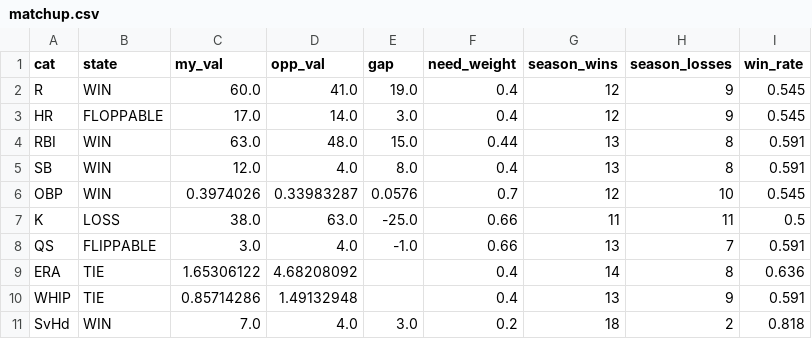
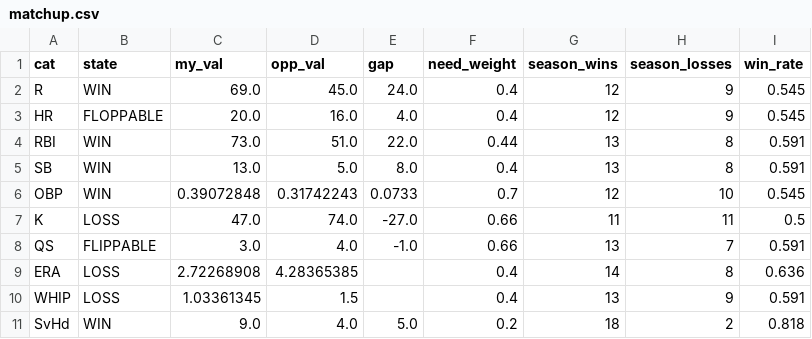
Before and after one commit to nickguarriello/pitch-slap, a CSV file: docs/data/matchup.csv, drawn as a sheet.

```diff
--- a/docs/data/matchup.csv
+++ b/docs/data/matchup.csv
@@ -1,11 +1,11 @@
 cat,state,my_val,opp_val,gap,need_weight,season_wins,season_losses,win_rate
-R,WIN,60.0,41.0,19.0,0.4,12,9,0.545
-HR,FLOPPABLE,17.0,14.0,3.0,0.4,12,9,0.545
-RBI,WIN,63.0,48.0,15.0,0.44,13,8,0.591
-SB,WIN,12.0,4.0,8.0,0.4,13,8,0.591
-OBP,WIN,0.3974026,0.33983287,0.0576,0.7,12,10,0.545
-K,LOSS,38.0,63.0,-25.0,0.66,11,11,0.5
+R,WIN,69.0,45.0,24.0,0.4,12,9,0.545
+HR,FLOPPABLE,20.0,16.0,4.0,0.4,12,9,0.545
+RBI,WIN,73.0,51.0,22.0,0.44,13,8,0.591
+SB,WIN,13.0,5.0,8.0,0.4,13,8,0.591
+OBP,WIN,0.39072848,0.31742243,0.0733,0.7,12,10,0.545
+K,LOSS,47.0,74.0,-27.0,0.66,11,11,0.5
 QS,FLIPPABLE,3.0,4.0,-1.0,0.66,13,7,0.591
-ERA,TIE,1.65306122,4.68208092,,0.4,14,8,0.636
-WHIP,TIE,0.85714286,1.49132948,,0.4,13,9,0.591
-SvHd,WIN,7.0,4.0,3.0,0.2,18,2,0.818
+ERA,LOSS,2.72268908,4.28365385,,0.4,14,8,0.636
+WHIP,LOSS,1.03361345,1.5,,0.4,13,9,0.591
+SvHd,WIN,9.0,4.0,5.0,0.2,18,2,0.818
```
Also changed, not shown: docs/data/roster.csv, docs/data/waivers.csv, 10 other files.
